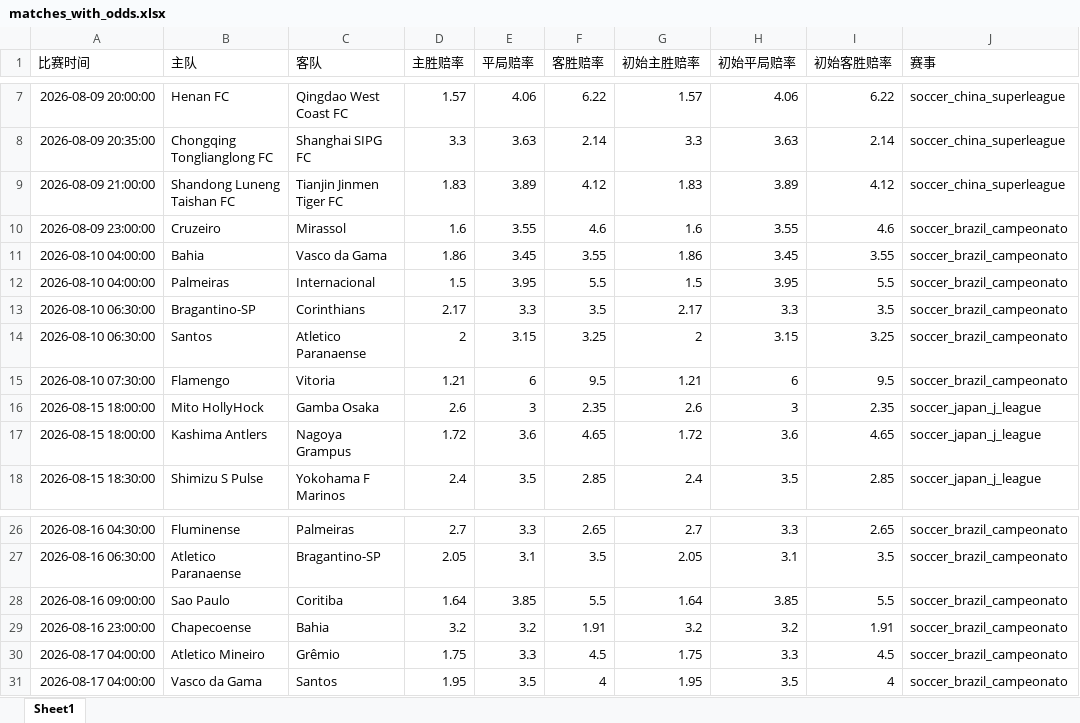
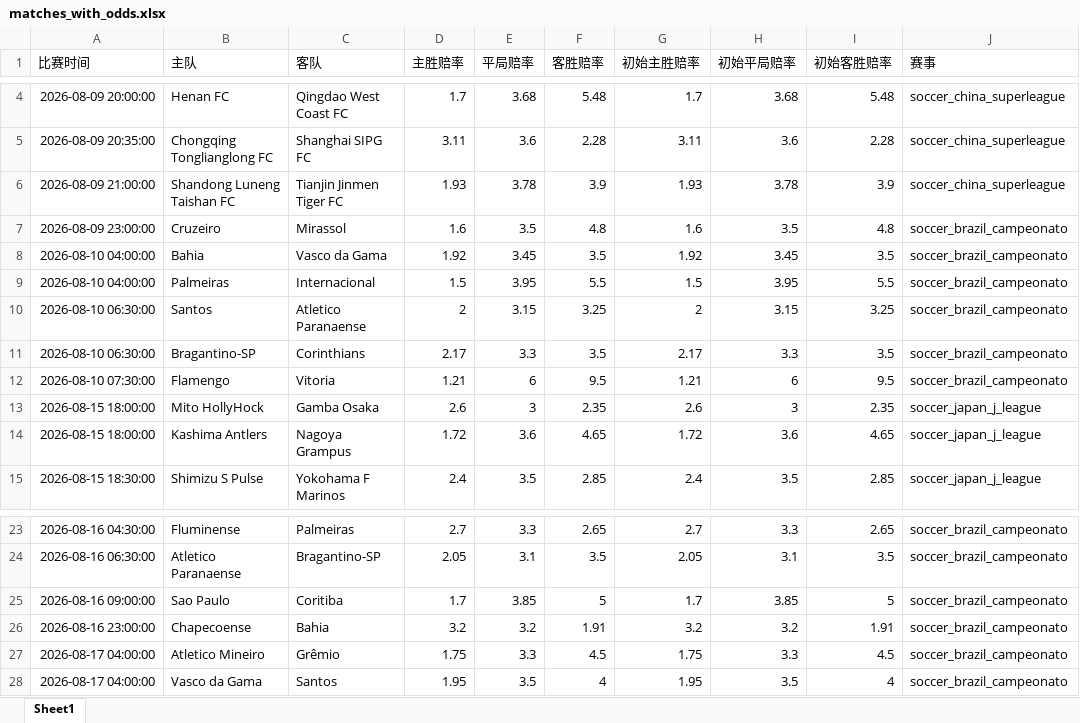
Before and after one commit to mynametengfei-coder/football_model, an Excel workbook: matches_with_odds.xlsx, sheet Sheet1, drawn as a sheet; only a part is shown, gaps mark what is left out; values as stored, in another font and other column widths than the file's, no borders; addresses are those after the commit; the diff covers the shown part only; the diff names each change by its address in the sheet, - before the commit and + after, or states it on an @@ line.

```diff
--- a/matches_with_odds.xlsx (sheet Sheet1)
+++ b/matches_with_odds.xlsx (sheet Sheet1)
-D4 (主胜赔率): 1.57
+D4 (主胜赔率): 1.7
-E4 (平局赔率): 4.06
+E4 (平局赔率): 3.68
-F4 (客胜赔率): 6.22
+F4 (客胜赔率): 5.48
-G4 (初始主胜赔率): 1.57
+G4 (初始主胜赔率): 1.7
-H4 (初始平局赔率): 4.06
+H4 (初始平局赔率): 3.68
-I4 (初始客胜赔率): 6.22
+I4 (初始客胜赔率): 5.48
-D5 (主胜赔率): 3.3
+D5 (主胜赔率): 3.11
-E5 (平局赔率): 3.63
+E5 (平局赔率): 3.6
-F5 (客胜赔率): 2.14
+F5 (客胜赔率): 2.28
-G5 (初始主胜赔率): 3.3
+G5 (初始主胜赔率): 3.11
-H5 (初始平局赔率): 3.63
+H5 (初始平局赔率): 3.6
-I5 (初始客胜赔率): 2.14
+I5 (初始客胜赔率): 2.28
-D6 (主胜赔率): 1.83
+D6 (主胜赔率): 1.93
-E6 (平局赔率): 3.89
+E6 (平局赔率): 3.78
-F6 (客胜赔率): 4.12
+F6 (客胜赔率): 3.9
-G6 (初始主胜赔率): 1.83
+G6 (初始主胜赔率): 1.93
-H6 (初始平局赔率): 3.89
+H6 (初始平局赔率): 3.78
-I6 (初始客胜赔率): 4.12
+I6 (初始客胜赔率): 3.9
-E7 (平局赔率): 3.55
+E7 (平局赔率): 3.5
-F7 (客胜赔率): 4.6
+F7 (客胜赔率): 4.8
-H7 (初始平局赔率): 3.55
+H7 (初始平局赔率): 3.5
-I7 (初始客胜赔率): 4.6
+I7 (初始客胜赔率): 4.8
-D8 (主胜赔率): 1.86
+D8 (主胜赔率): 1.92
-F8 (客胜赔率): 3.55
+F8 (客胜赔率): 3.5
-G8 (初始主胜赔率): 1.86
+G8 (初始主胜赔率): 1.92
-I8 (初始客胜赔率): 3.55
+I8 (初始客胜赔率): 3.5
@@ row 14 moved to row 10: 2026-08-10 06:30:00 @@
-D25 (主胜赔率): 1.64
+D25 (主胜赔率): 1.7
-F25 (客胜赔率): 5.5
+F25 (客胜赔率): 5
-G25 (初始主胜赔率): 1.64
+G25 (初始主胜赔率): 1.7
-I25 (初始客胜赔率): 5.5
+I25 (初始客胜赔率): 5
```
Also changed, not shown: 3 removed rows and 10 edited cells elsewhere in this sheet, odds_history.xlsx.
